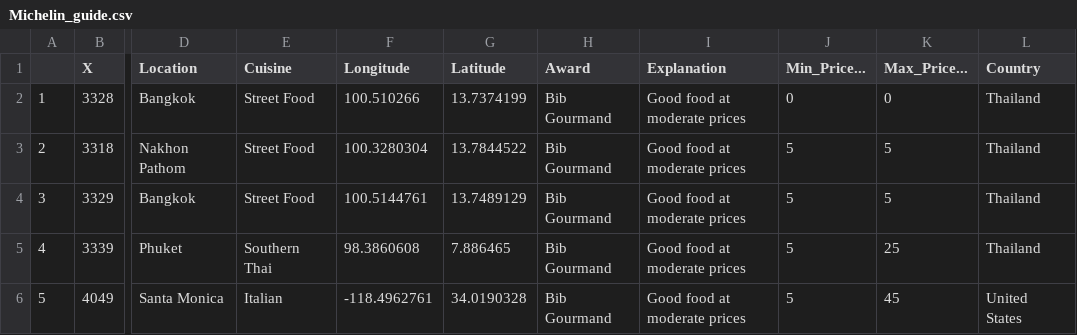
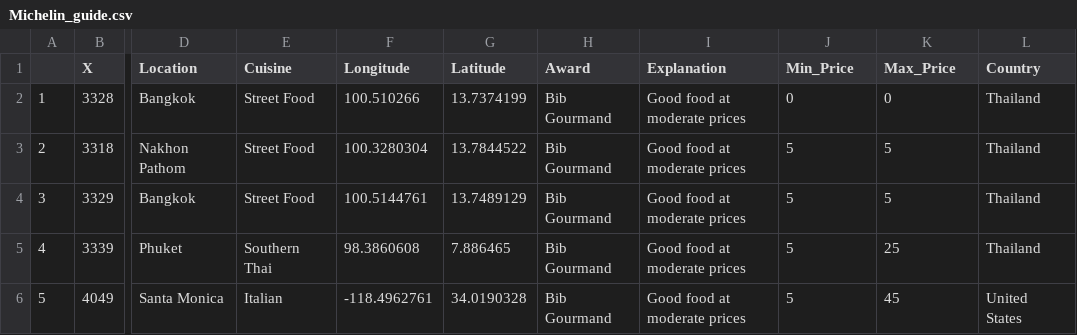
Before and after one commit to TanYiKai99/3179, a CSV file: Data/Michelin_guide.csv, drawn as a sheet; only a part is shown, gaps mark what is left out; the diff names each change by its address in the sheet, - before the commit and + after, or states it on an @@ line.

Commit message:
Update Michelin_guide.csv

```diff
--- a/Data/Michelin_guide.csv
+++ b/Data/Michelin_guide.csv
-J1: Min_Price...
+J1: Min_Price
-K1: Max_Price...
+K1: Max_Price
```
